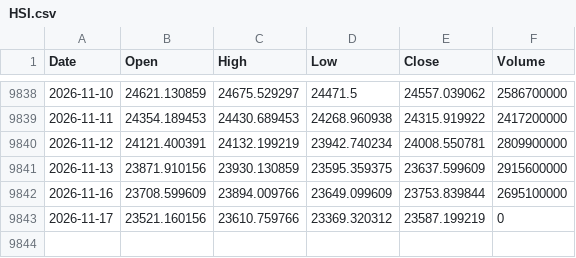
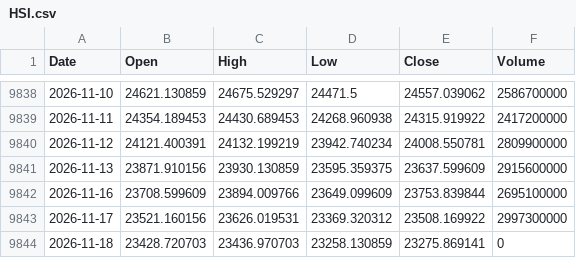
Before and after one commit to flytothejy/market-data, a CSV file: data/HSI.csv, drawn as a sheet; only a part is shown, gaps mark what is left out.

```diff
--- a/data/HSI.csv
+++ b/data/HSI.csv
@@ -9842,2 +9842,3 @@ Date,Open,High,Low,Close,Volume
 2026-11-16,23708.599609,23894.009766,23649.099609,23753.839844,2695100000
-2026-11-17,23521.160156,23610.759766,23369.320312,23587.199219,0
+2026-11-17,23521.160156,23626.019531,23369.320312,23508.169922,2997300000
+2026-11-18,23428.720703,23436.970703,23258.130859,23275.869141,0
```
Also changed, not shown: data/DJI.csv, data/IXIC.csv, 51 other files.
